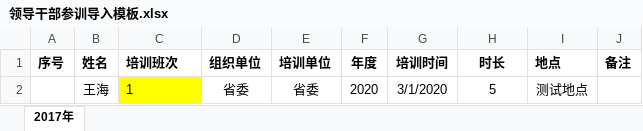
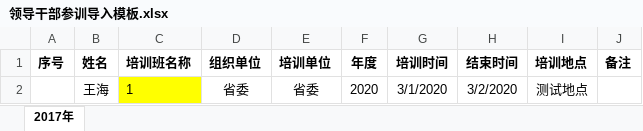
Before and after one commit to PartyMemberOrg/PartyMemberManager, an Excel workbook: PartyMemberManager/ExcelTemplates/领导干部参训导入模板.xlsx, sheet 2017年, drawn as a sheet; values as stored, in another font and other column widths than the file's, no borders; the diff names each change by its address in the sheet, - before the commit and + after, or states it on an @@ line.

```diff
--- a/PartyMemberManager/ExcelTemplates/领导干部参训导入模板.xlsx (sheet 2017年)
+++ b/PartyMemberManager/ExcelTemplates/领导干部参训导入模板.xlsx (sheet 2017年)
-C1: 培训班次
+C1: 培训班名称
-H1: 时长
+H1: 结束时间
-I1: 地点
+I1: 培训地点
-H2 (结束时间): 5
+H2 (结束时间): 3/2/2020
```
Also changed, not shown: 9 other files.
